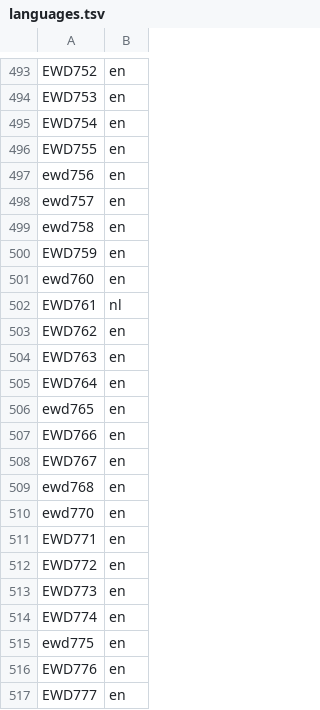
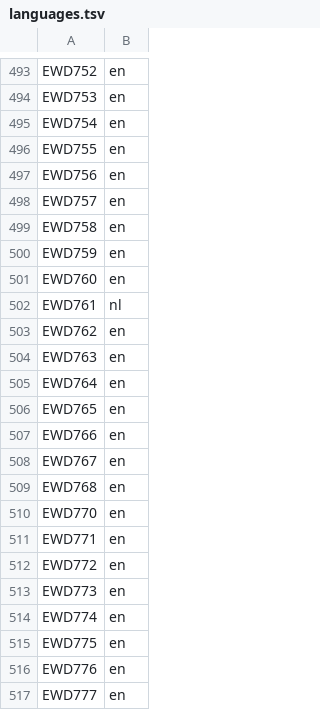
Before and after one commit to raboof/ewd, a TSV file: meta/languages.tsv, drawn as a sheet; only a part is shown, gaps mark what is left out.

```diff
--- a/meta/languages.tsv
+++ b/meta/languages.tsv
@@ -496,7 +496,7 @@ EWD754	en
 EWD755	en
-ewd756	en
-ewd757	en
-ewd758	en
+EWD756	en
+EWD757	en
+EWD758	en
 EWD759	en
-ewd760	en
+EWD760	en
 EWD761	nl
@@ -505,7 +505,7 @@ EWD763	en
 EWD764	en
-ewd765	en
+EWD765	en
 EWD766	en
 EWD767	en
-ewd768	en
-ewd770	en
+EWD768	en
+EWD770	en
 EWD771	en
@@ -514,3 +514,3 @@ EWD773	en
 EWD774	en
-ewd775	en
+EWD775	en
 EWD776	en
```
Also changed, not shown: 3 other files.
